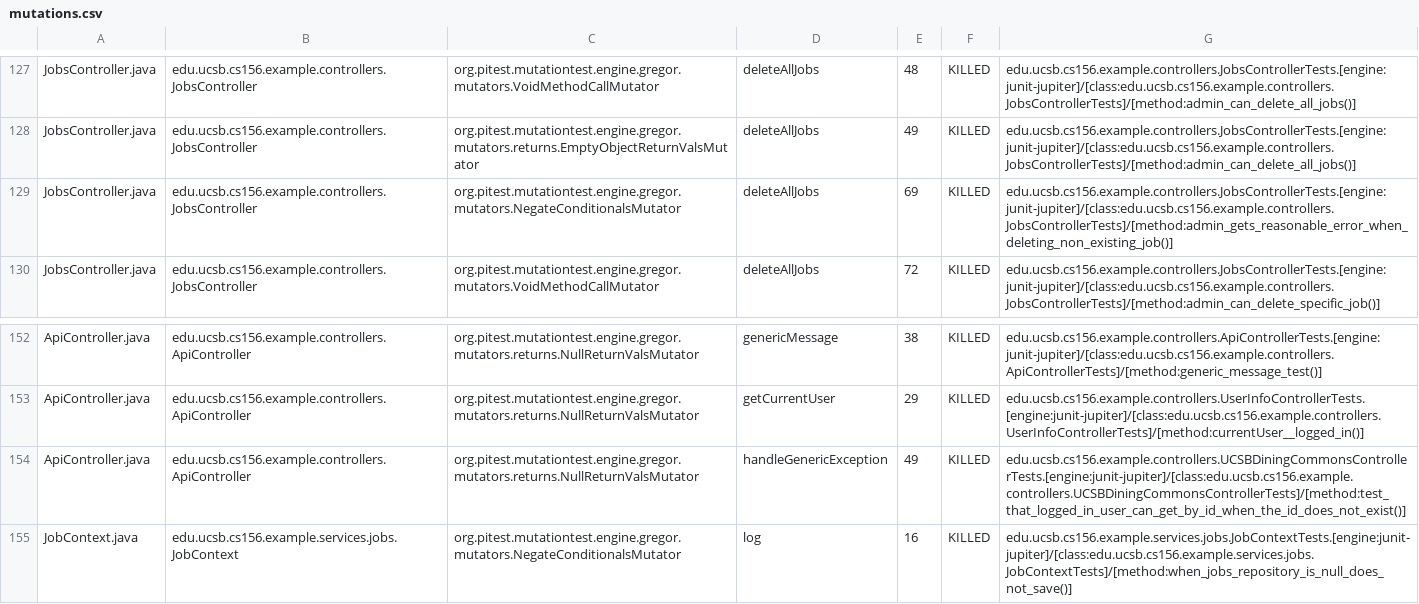
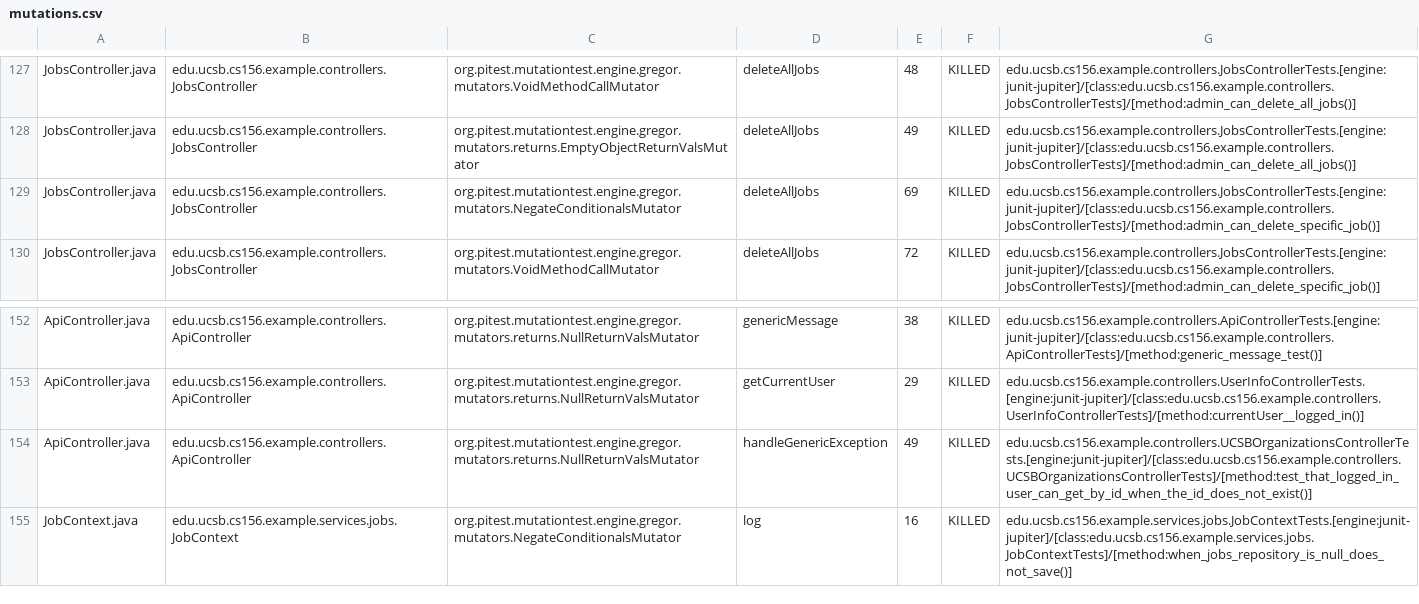
Before and after one commit to ucsb-cs156-s25/team02-s25-01, a CSV file: prs/75/pitest/mutations.csv, drawn as a sheet; only a part is shown, gaps mark what is left out.

Commit message:
Deploying to gh-pages from @ ucsb-cs156-s25/team02-s25-01@62bc74b97bc31d44baa2281723fd781222329f03 🚀

```diff
--- a/prs/75/pitest/mutations.csv
+++ b/prs/75/pitest/mutations.csv
@@ -128,3 +128,3 @@ JobsController.java,edu.ucsb.cs156.example.controllers.JobsController,org.pitest
 JobsController.java,edu.ucsb.cs156.example.controllers.JobsController,org.pitest.mutationtest.engine.gregor.mutators.returns.EmptyObjectReturnValsMutator,deleteAllJobs,49,KILLED,edu.ucsb.cs156.example.controllers.JobsControllerTests.[engine:junit-jupiter]/[class:edu.ucsb.cs156.example.controllers.JobsControllerTests]/[method:admin_can_delete_all_jobs()]
-JobsController.java,edu.ucsb.cs156.example.controllers.JobsController,org.pitest.mutationtest.engine.gregor.mutators.NegateConditionalsMutator,deleteAllJobs,69,KILLED,edu.ucsb.cs156.example.controllers.JobsControllerTests.[engine:junit-jupiter]/[class:edu.ucsb.cs156.example.controllers.JobsControllerTests]/[method:admin_gets_reasonable_error_when_deleting_non_existing_job()]
+JobsController.java,edu.ucsb.cs156.example.controllers.JobsController,org.pitest.mutationtest.engine.gregor.mutators.NegateConditionalsMutator,deleteAllJobs,69,KILLED,edu.ucsb.cs156.example.controllers.JobsControllerTests.[engine:junit-jupiter]/[class:edu.ucsb.cs156.example.controllers.JobsControllerTests]/[method:admin_can_delete_specific_job()]
 JobsController.java,edu.ucsb.cs156.example.controllers.JobsController,org.pitest.mutationtest.engine.gregor.mutators.VoidMethodCallMutator,deleteAllJobs,72,KILLED,edu.ucsb.cs156.example.controllers.JobsControllerTests.[engine:junit-jupiter]/[class:edu.ucsb.cs156.example.controllers.JobsControllerTests]/[method:admin_can_delete_specific_job()]
@@ -153,3 +153,3 @@ ApiController.java,edu.ucsb.cs156.example.controllers.ApiController,org.pitest.m
 ApiController.java,edu.ucsb.cs156.example.controllers.ApiController,org.pitest.mutationtest.engine.gregor.mutators.returns.NullReturnValsMutator,getCurrentUser,29,KILLED,edu.ucsb.cs156.example.controllers.UserInfoControllerTests.[engine:junit-jupiter]/[class:edu.ucsb.cs156.example.controllers.UserInfoControllerTests]/[method:currentUser__logged_in()]
-ApiController.java,edu.ucsb.cs156.example.controllers.ApiController,org.pitest.mutationtest.engine.gregor.mutators.returns.NullReturnValsMutator,handleGenericException,49,KILLED,edu.ucsb.cs156.example.controllers.UCSBDiningCommonsControllerTests.[engine:junit-jupiter]/[class:edu.ucsb.cs156.example.controllers.UCSBDiningCommonsControllerTests]/[method:test_that_logged_in_user_can_get_by_id_when_the_id_does_not_exist()]
+ApiController.java,edu.ucsb.cs156.example.controllers.ApiController,org.pitest.mutationtest.engine.gregor.mutators.returns.NullReturnValsMutator,handleGenericException,49,KILLED,edu.ucsb.cs156.example.controllers.UCSBOrganizationsControllerTests.[engine:junit-jupiter]/[class:edu.ucsb.cs156.example.controllers.UCSBOrganizationsControllerTests]/[method:test_that_logged_in_user_can_get_by_id_when_the_id_does_not_exist()]
 JobContext.java,edu.ucsb.cs156.example.services.jobs.JobContext,org.pitest.mutationtest.engine.gregor.mutators.NegateConditionalsMutator,log,16,KILLED,edu.ucsb.cs156.example.services.jobs.JobContextTests.[engine:junit-jupiter]/[class:edu.ucsb.cs156.example.services.jobs.JobContextTests]/[method:when_jobs_repository_is_null_does_not_save()]
```
Also changed, not shown: 19 other files.
